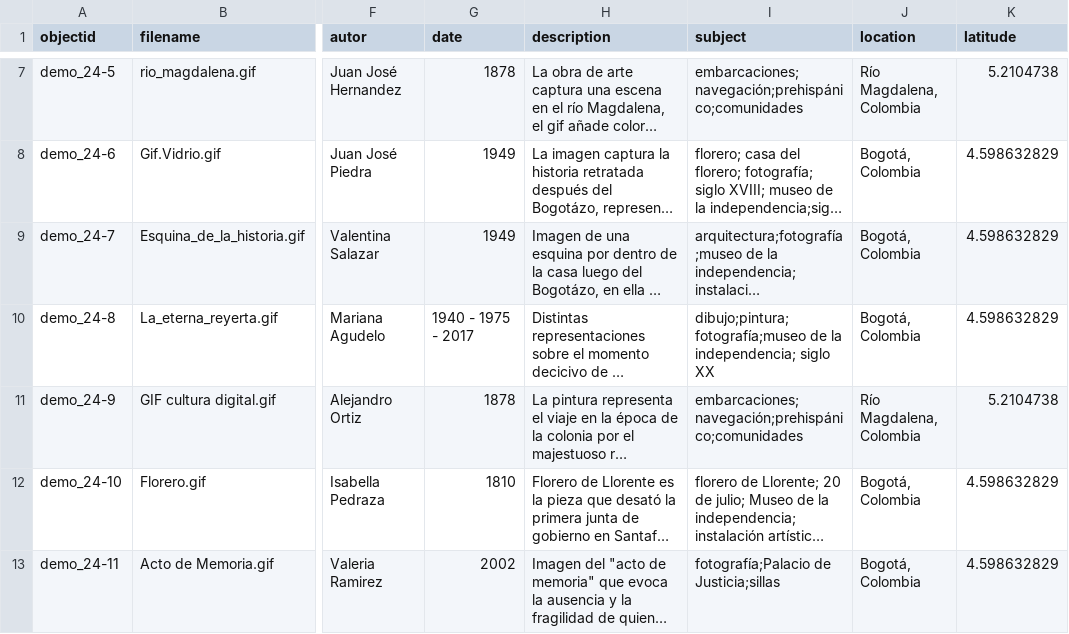
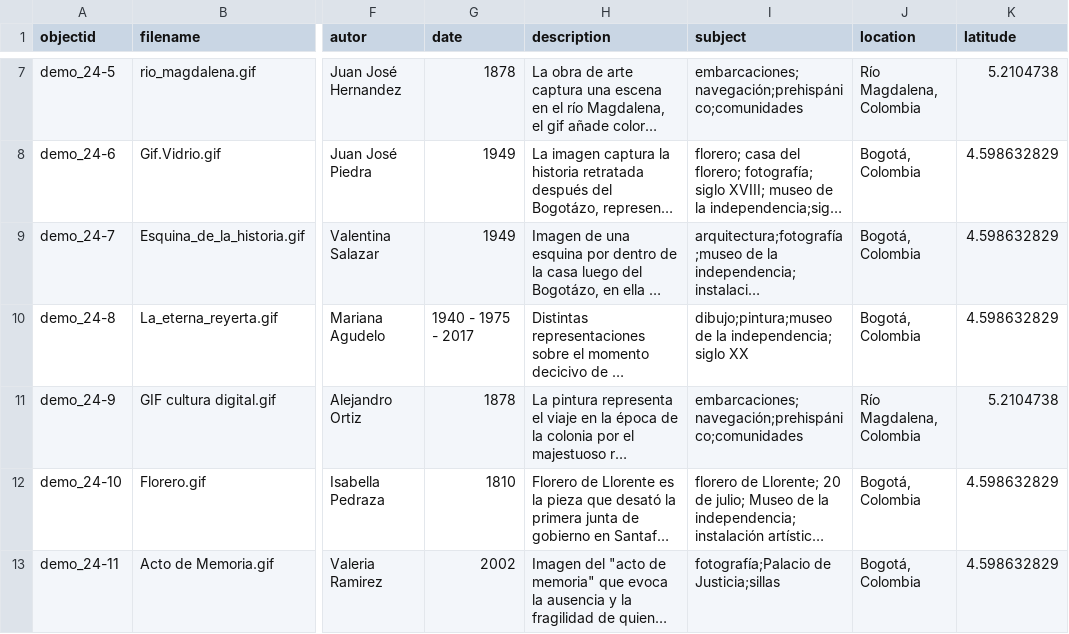
Before and after one commit to nitaacosta/museogif, a CSV file: _data/demo-metadata.csv, drawn as a sheet; only a part is shown, gaps mark what is left out; long unchanged cells end in …; the diff names each change by its address in the sheet, - before the commit and + after, or states it on an @@ line.

Commit message:
Update demo-metadata.csv

```diff
--- a/_data/demo-metadata.csv
+++ b/_data/demo-metadata.csv
-I10 (subject): dibujo;pintura;fotografía;museo de la…
+I10 (subject): dibujo;pintura;museo de la…
```
